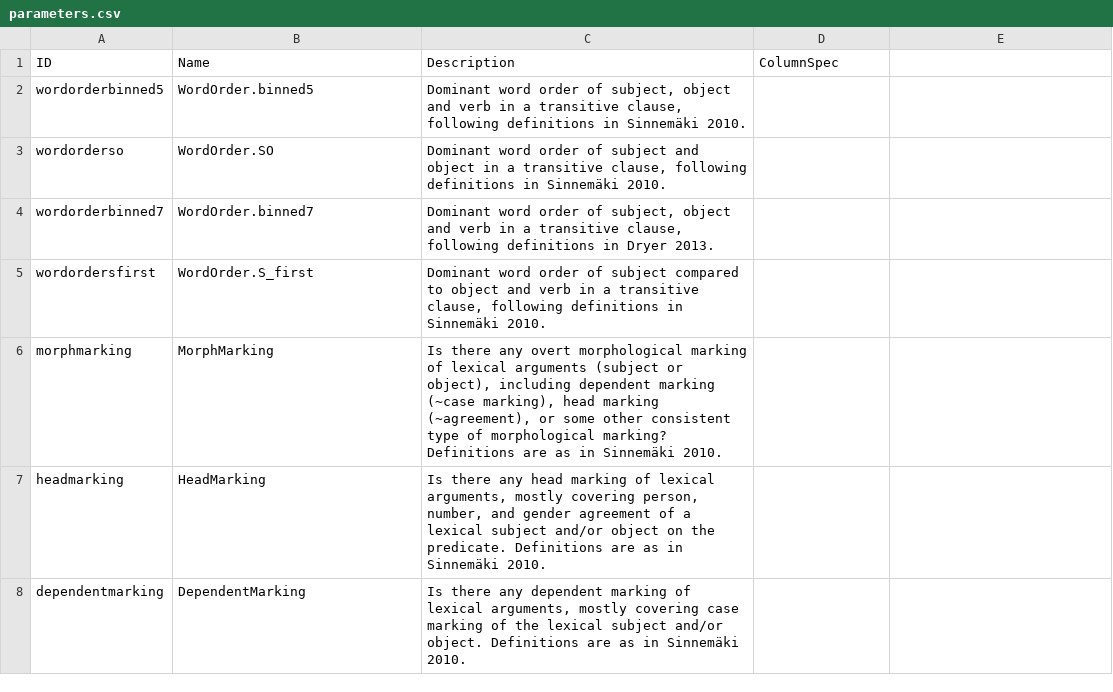
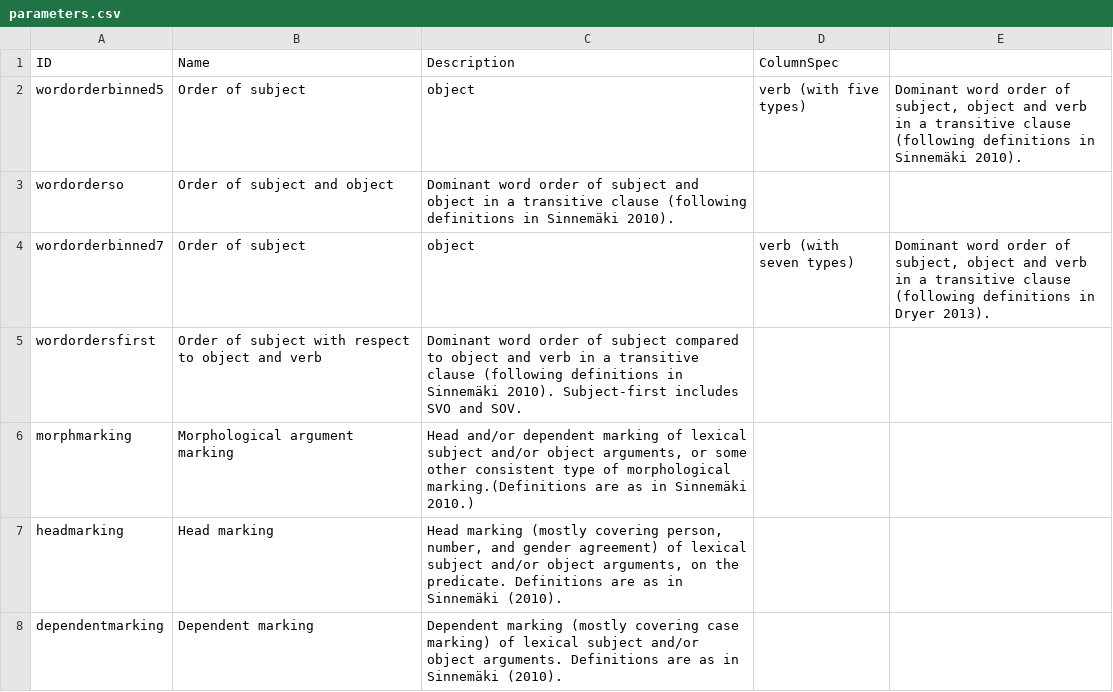
Before and after one commit to cldf-datasets/sinnemakizeromarking, a CSV file: cldf/parameters.csv, drawn as a sheet.

Commit message:
Update parameters.csv

```diff
--- a/cldf/parameters.csv
+++ b/cldf/parameters.csv
@@ -1,8 +1,8 @@
 ID,Name,Description,ColumnSpec
-wordorderbinned5,WordOrder.binned5,"Dominant word order of subject, object and verb in a transitive clause, following definitions in Sinnemäki 2010.",
-wordorderso,WordOrder.SO,"Dominant word order of subject and object in a transitive clause, following definitions in Sinnemäki 2010.",
-wordorderbinned7,WordOrder.binned7,"Dominant word order of subject, object and verb in a transitive clause, following definitions in Dryer 2013.",
-wordordersfirst,WordOrder.S_first,"Dominant word order of subject compared to object and verb in a transitive clause,  following definitions in Sinnemäki 2010.",
-morphmarking,MorphMarking,"Is there any overt morphological marking of lexical arguments (subject or object), including dependent marking (~case marking), head marking (~agreement), or some other consistent type of morphological marking? Definitions are as in Sinnemäki 2010.",
-headmarking,HeadMarking,"Is there any head marking of lexical arguments, mostly covering person, number, and gender agreement of a lexical subject and/or object on the predicate. Definitions are as in Sinnemäki 2010.",
-dependentmarking,DependentMarking,"Is there any dependent marking of lexical arguments, mostly covering case marking of the lexical subject and/or object. Definitions are as in Sinnemäki 2010.",
+wordorderbinned5,Order of subject, object, verb (with five types),"Dominant word order of subject, object and verb in a transitive clause (following definitions in Sinnemäki 2010).",
+wordorderso,Order of subject and object,"Dominant word order of subject and object in a transitive clause (following definitions in Sinnemäki 2010).",
+wordorderbinned7,Order of subject, object, verb (with seven types),"Dominant word order of subject, object and verb in a transitive clause (following definitions in Dryer 2013).",
+wordordersfirst,Order of subject with respect to object and verb,"Dominant word order of subject compared to object and verb in a transitive clause (following definitions in Sinnemäki 2010). Subject-first includes SVO and SOV.",
+morphmarking,Morphological argument marking,"Head and/or dependent marking of lexical subject and/or object arguments, or some other consistent type of morphological marking.(Definitions are as in Sinnemäki 2010.)",
+headmarking,Head marking,"Head marking (mostly covering person, number, and gender agreement) of lexical subject and/or object arguments, on the predicate. Definitions are as in Sinnemäki (2010).",
+dependentmarking,Dependent marking,"Dependent marking (mostly covering case marking) of lexical subject and/or object arguments. Definitions are as in Sinnemäki (2010).",
```
